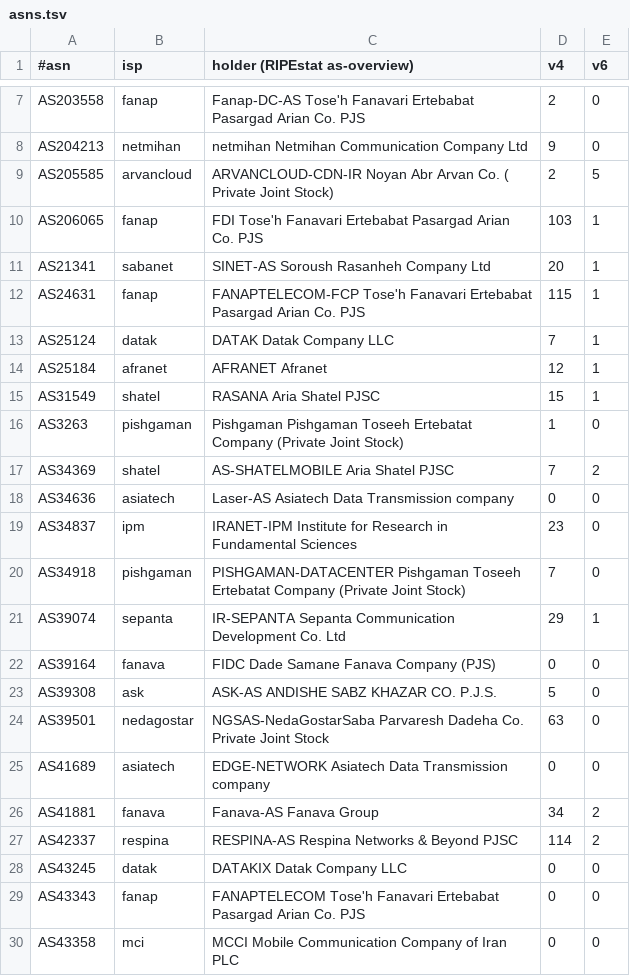
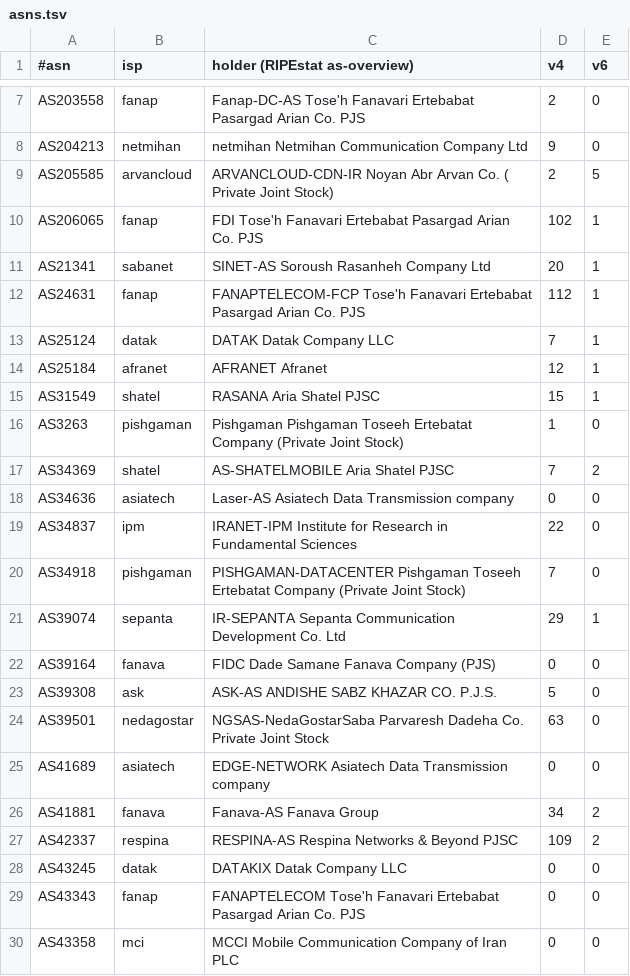
Before and after one commit to Kiya6955/IR-ISP-Blocker, a TSV file: lists/asns.tsv, drawn as a sheet; only a part is shown, gaps mark what is left out.

```diff
--- a/lists/asns.tsv
+++ b/lists/asns.tsv
@@ -9,5 +9,5 @@ AS204213	netmihan	netmihan Netmihan Communication Company Ltd	9	0
 AS205585	arvancloud	ARVANCLOUD-CDN-IR Noyan Abr Arvan Co. ( Private Joint Stock)	2	5
-AS206065	fanap	FDI Tose'h Fanavari Ertebabat Pasargad Arian Co. PJS	103	1
+AS206065	fanap	FDI Tose'h Fanavari Ertebabat Pasargad Arian Co. PJS	102	1
 AS21341	sabanet	SINET-AS Soroush Rasanheh Company Ltd	20	1
-AS24631	fanap	FANAPTELECOM-FCP Tose'h Fanavari Ertebabat Pasargad Arian Co. PJS	115	1
+AS24631	fanap	FANAPTELECOM-FCP Tose'h Fanavari Ertebabat Pasargad Arian Co. PJS	112	1
 AS25124	datak	DATAK Datak Company LLC	7	1
@@ -18,3 +18,3 @@ AS34369	shatel	AS-SHATELMOBILE Aria Shatel PJSC	7	2
 AS34636	asiatech	Laser-AS Asiatech Data Transmission company	0	0
-AS34837	ipm	IRANET-IPM Institute for Research in Fundamental Sciences	23	0
+AS34837	ipm	IRANET-IPM Institute for Research in Fundamental Sciences	22	0
 AS34918	pishgaman	PISHGAMAN-DATACENTER Pishgaman Toseeh Ertebatat Company (Private Joint Stock)	7	0
@@ -26,3 +26,3 @@ AS41689	asiatech	EDGE-NETWORK Asiatech Data Transmission company	0	0
 AS41881	fanava	Fanava-AS Fanava Group	34	2
-AS42337	respina	RESPINA-AS Respina Networks & Beyond PJSC	114	2
+AS42337	respina	RESPINA-AS Respina Networks & Beyond PJSC	109	2
 AS43245	datak	DATAKIX Datak Company LLC	0	0
```
Also changed, not shown: lists/index.tsv, 5 other files.
